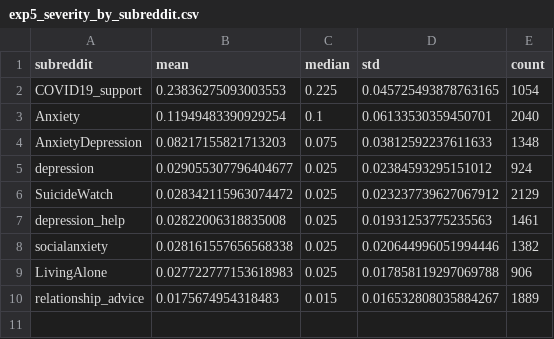
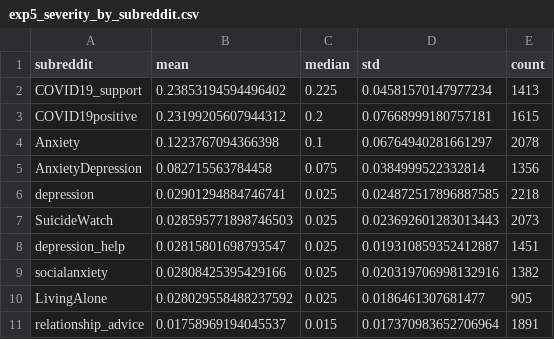
Before and after one commit to nicugnm/disertation-anxiety, a CSV file: experiments/exp5_severity_by_subreddit.csv, drawn as a sheet.

```diff
--- a/experiments/exp5_severity_by_subreddit.csv
+++ b/experiments/exp5_severity_by_subreddit.csv
@@ -1,10 +1,11 @@
 subreddit,mean,median,std,count
-COVID19_support,0.23836275093003553,0.225,0.045725493878763165,1054
-Anxiety,0.11949483390929254,0.1,0.06133530359450701,2040
-AnxietyDepression,0.08217155821713203,0.075,0.03812592237611633,1348
-depression,0.029055307796404677,0.025,0.02384593295151012,924
-SuicideWatch,0.028342115963074472,0.025,0.023237739627067912,2129
-depression_help,0.02822006318835008,0.025,0.01931253775235563,1461
-socialanxiety,0.028161557656568338,0.025,0.020644996051994446,1382
-LivingAlone,0.027722777153618983,0.025,0.017858119297069788,906
-relationship_advice,0.0175674954318483,0.015,0.016532808035884267,1889
+COVID19_support,0.23853194594496402,0.225,0.04581570147977234,1413
+COVID19positive,0.23199205607944312,0.2,0.07668999180757181,1615
+Anxiety,0.1223767094366398,0.1,0.06764940281661297,2078
+AnxietyDepression,0.082715563784458,0.075,0.0384999522332814,1356
+depression,0.02901294884746741,0.025,0.024872517896887585,2218
+SuicideWatch,0.028595771898746503,0.025,0.023692601283013443,2073
+depression_help,0.02815801698793547,0.025,0.019310859352412887,1451
+socialanxiety,0.02808425395429166,0.025,0.020319706998132916,1382
+LivingAlone,0.028029558488237592,0.025,0.0186461307681477,905
+relationship_advice,0.01758969194045537,0.015,0.017370983652706964,1891
```
Also changed, not shown: experiments/exp1_per_target.csv, experiments/exp3_subreddit_confusion.csv, 42 other files.
